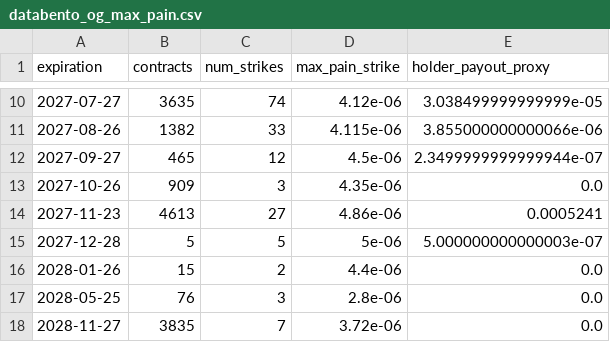
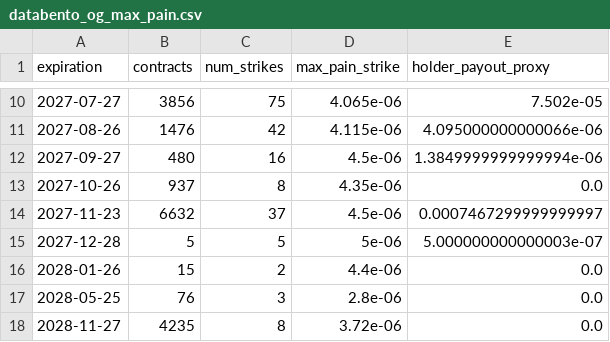
Before and after one commit to jiazheng1987/comex-options-scraper, a CSV file: databento_og_max_pain.csv, drawn as a sheet; only a part is shown, gaps mark what is left out; the diff covers the shown part only.

```diff
--- a/databento_og_max_pain.csv
+++ b/databento_og_max_pain.csv
@@ -10,6 +10,6 @@ expiration,contracts,num_strikes,max_pain_strike,holder_payout_proxy
-2027-07-27,3635,74,4.12e-06,3.038499999999999e-05
-2027-08-26,1382,33,4.115e-06,3.855000000000066e-06
-2027-09-27,465,12,4.5e-06,2.3499999999999944e-07
-2027-10-26,909,3,4.35e-06,0.0
-2027-11-23,4613,27,4.86e-06,0.0005241
+2027-07-27,3856,75,4.065e-06,7.502e-05
+2027-08-26,1476,42,4.115e-06,4.095000000000066e-06
+2027-09-27,480,16,4.5e-06,1.3849999999999994e-06
+2027-10-26,937,8,4.35e-06,0.0
+2027-11-23,6632,37,4.5e-06,0.0007467299999999997
 2027-12-28,5,5,5e-06,5.000000000000003e-07
@@ -17,2 +17,2 @@ expiration,contracts,num_strikes,max_pain_strike,holder_payout_proxy
 2028-05-25,76,3,2.8e-06,0.0
-2028-11-27,3835,7,3.72e-06,0.0
+2028-11-27,4235,8,3.72e-06,0.0
```
Also changed, not shown: 32 edited cells elsewhere in this file.
